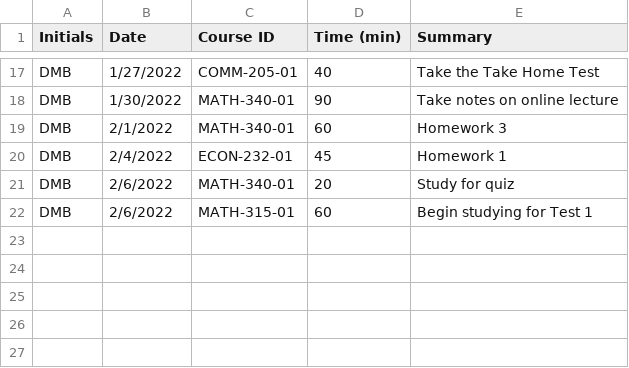
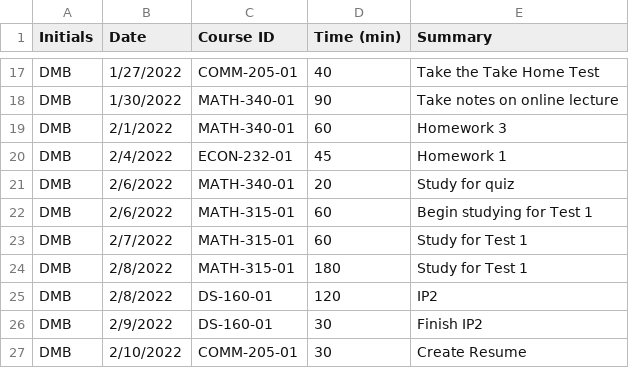
Before and after one commit to DrewBuhr/DMB_TimeSheet_Project, a CSV file: DMB_Timesheet_Project.csv, drawn as a sheet; only a part is shown, gaps mark what is left out; the diff names each change by its address in the sheet, - before the commit and + after, or states it on an @@ line.

Commit message:
Add files via upload

```diff
--- a/DMB_Timesheet_Project.csv
+++ b/DMB_Timesheet_Project.csv
+row 23: DMB | 2/7/2022 | MATH-315-01 | 60 | Study for Test 1
+row 24: DMB | 2/8/2022 | MATH-315-01 | 180 | Study for Test 1
+row 25: DMB | 2/8/2022 | DS-160-01 | 120 | IP2
+row 26: DMB | 2/9/2022 | DS-160-01 | 30 | Finish IP2
+row 27: DMB | 2/10/2022 | COMM-205-01 | 30 | Create Resume
```
